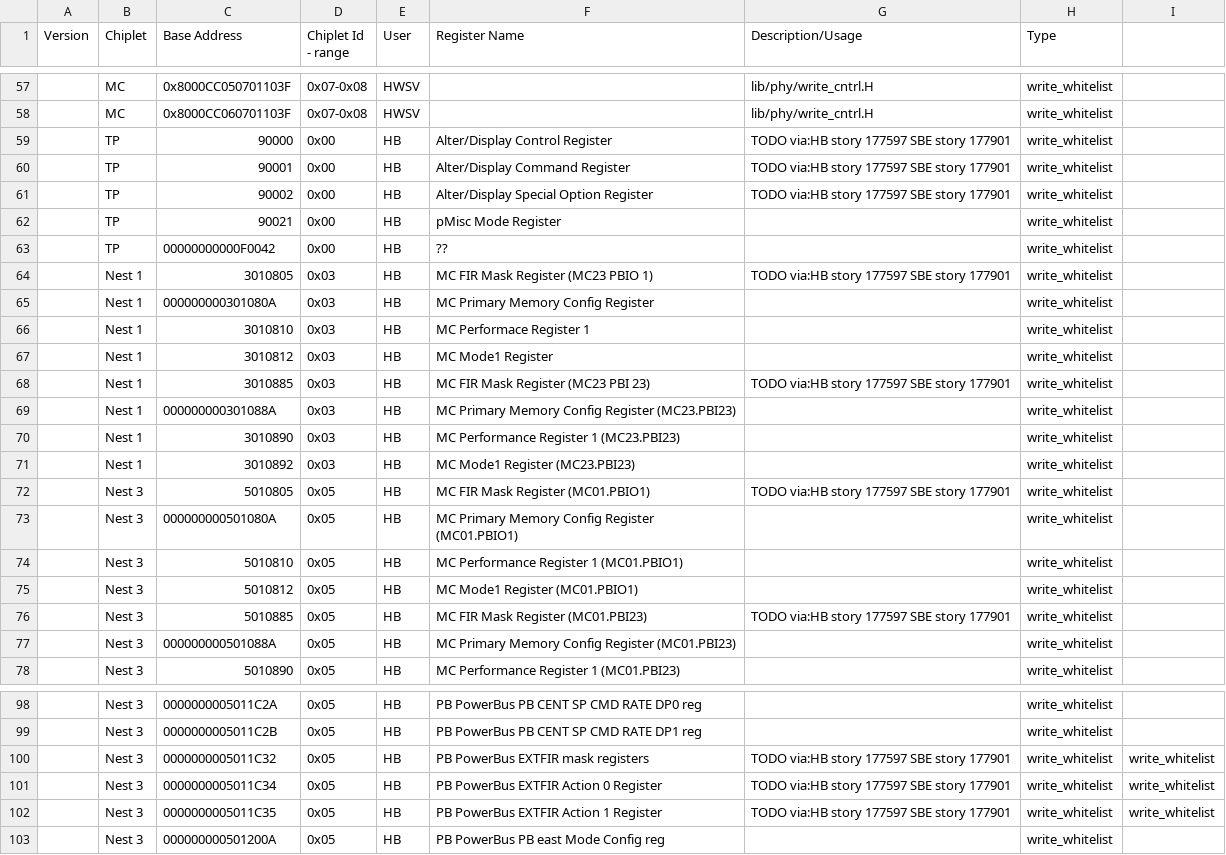
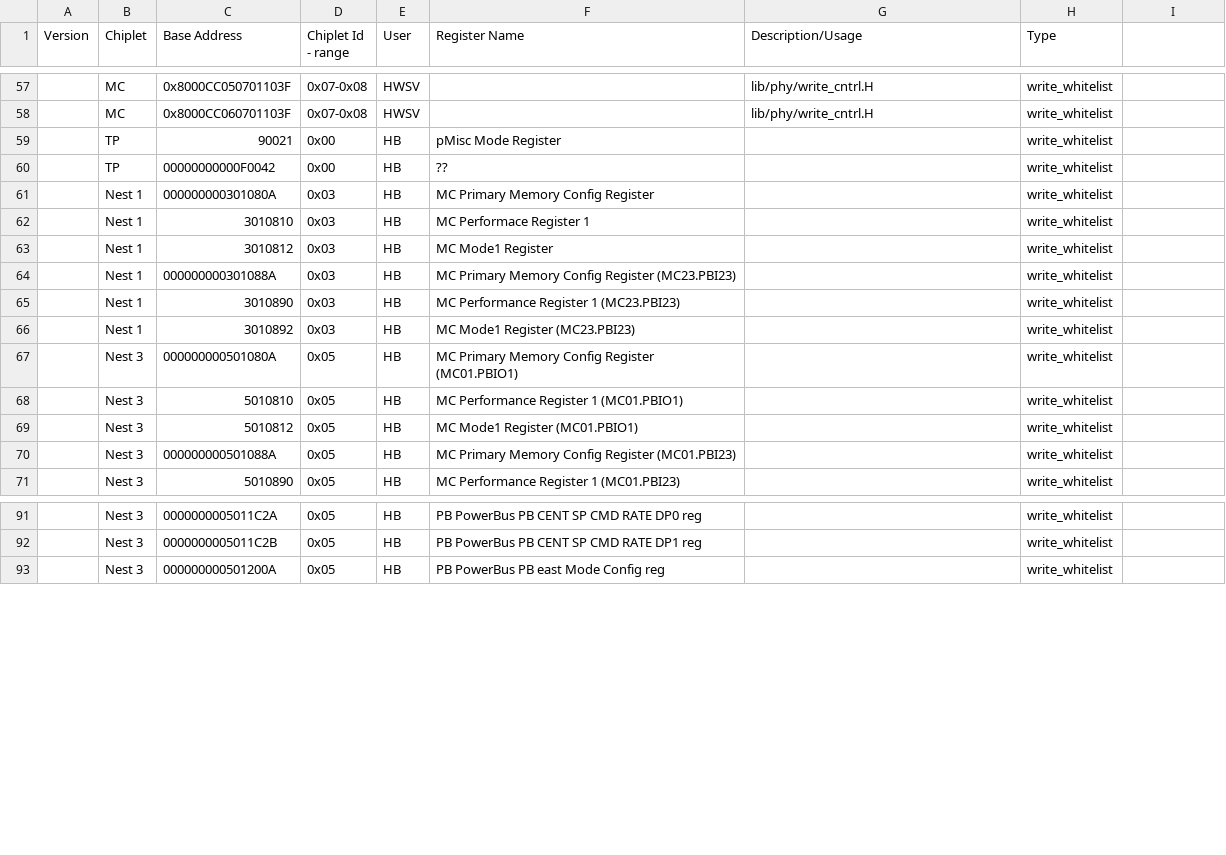
Before and after one commit to open-power/sbe, a CSV file: src/import/chips/p9/security/p9_security_white_black_list.csv, drawn as a sheet; only a part is shown, gaps mark what is left out; the diff covers the shown part only; the diff names each change by its address in the sheet, - before the commit and + after, or states it on an @@ line.

Commit message:
Cleanup security list
Remove all the TODO registers from security list

Change-Id: Ic0d5020a8dd83a5a0971eb0f6048200d408ddd61
Reviewed-on: http://ralgit01.raleigh.ibm.com/gerrit1/48799
Tested-by: Jenkins Server <pfd-jenkins+hostboot@us.ibm.com>
Tested-by: PPE CI <ppe-ci+hostboot@us.ibm.com>
Tested-by: FSP CI Jenkins <fsp-CI-jenkins+hostboot@us.ibm.com>
Reviewed-by: Sachin Gupta <sgupta2m@in.ibm.com>
Reviewed-by: SANTOSH BALASUBRAMANIAN <sbalasub@in.ibm.com>
Reviewed-by: Nicholas E. Bofferding <bofferdn@us.ibm.com>
Reviewed-by: Jennifer A. Stofer <stofer@us.ibm.com>
Reviewed-on: http://ralgit01.raleigh.ibm.com/gerrit1/48803
Reviewed-by: Hostboot Team <hostboot@us.ibm.com>

```diff
--- a/src/import/chips/p9/security/p9_security_white_black_list.csv
+++ b/src/import/chips/p9/security/p9_security_white_black_list.csv
-row 59:  | TP | 90000 | 0x00 | HB | Alter/Display Control Register | TODO via:HB story 177597 SBE story 177901 | write_whitelist
-row 60:  | TP | 90001 | 0x00 | HB | Alter/Display Command Register | TODO via:HB story 177597 SBE story 177901 | write_whitelist
-row 61:  | TP | 90002 | 0x00 | HB | Alter/Display Special Option Register | TODO via:HB story 177597 SBE story 177901 | write_whitelist
-row 64:  | Nest 1 | 3010805 | 0x03 | HB | MC FIR Mask Register (MC23 PBIO 1) | TODO via:HB story 177597 SBE story 177901 | write_whitelist
-row 68:  | Nest 1 | 3010885 | 0x03 | HB | MC FIR Mask Register (MC23 PBI 23) | TODO via:HB story 177597 SBE story 177901 | write_whitelist
-row 72:  | Nest 3 | 5010805 | 0x05 | HB | MC FIR Mask Register (MC01.PBIO1) | TODO via:HB story 177597 SBE story 177901 | write_whitelist
-row 76:  | Nest 3 | 5010885 | 0x05 | HB | MC FIR Mask Register (MC01.PBI23) | TODO via:HB story 177597 SBE story 177901 | write_whitelist
-row 100:  | Nest 3 | 0000000005011C32 | 0x05 | HB | PB PowerBus EXTFIR mask registers | TODO via:HB story 177597 SBE story 177901 | write_whitelist | write_whitelist
-row 101:  | Nest 3 | 0000000005011C34 | 0x05 | HB | PB PowerBus EXTFIR Action 0 Register | TODO via:HB story 177597 SBE story 177901 | write_whitelist | write_whitelist
-row 102:  | Nest 3 | 0000000005011C35 | 0x05 | HB | PB PowerBus EXTFIR Action 1 Register | TODO via:HB story 177597 SBE story 177901 | write_whitelist | write_whitelist
```
Also changed, not shown: 6 removed rows elsewhere in this file.
